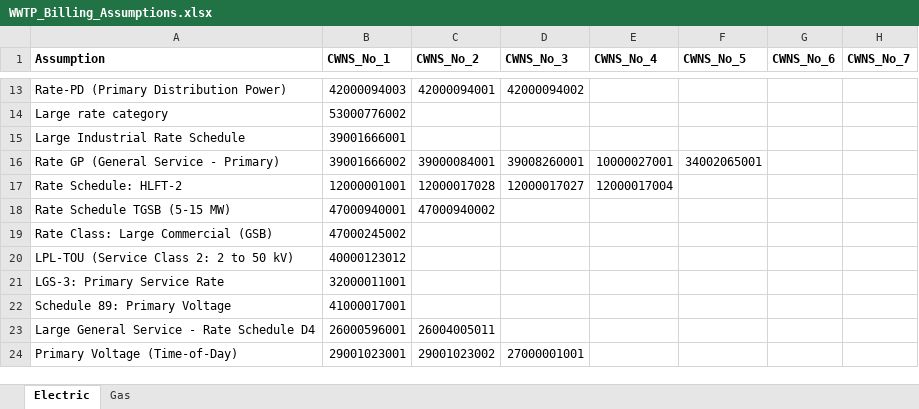
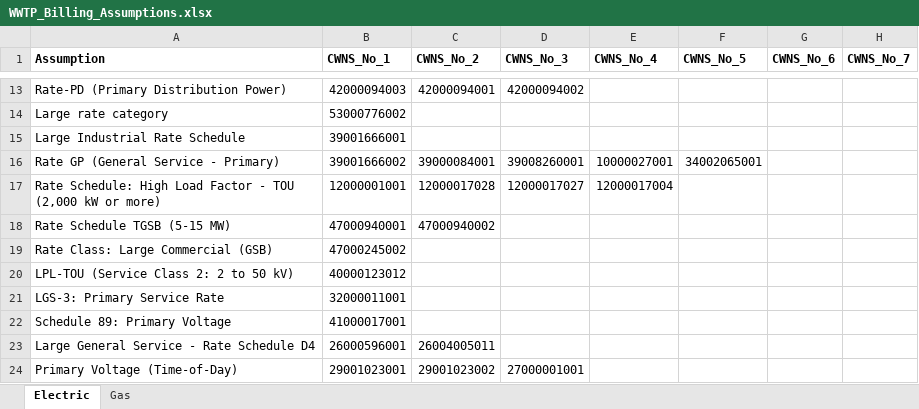
Before and after one commit to we3lab/wwtp-energy-tariffs, an Excel workbook: data/WWTP_Billing_Assumptions.xlsx, sheet Electric, drawn as a sheet; only a part is shown, gaps mark what is left out; values as stored, in another font and other column widths than the file's, no borders; the diff names each change by its address in the sheet, - before the commit and + after, or states it on an @@ line.

```diff
--- a/data/WWTP_Billing_Assumptions.xlsx (sheet Electric)
+++ b/data/WWTP_Billing_Assumptions.xlsx (sheet Electric)
-A17 (Assumption): Rate Schedule: HLFT-2
+A17 (Assumption): Rate Schedule: High Load Factor - TOU (2,000 kW or more)
```
Also changed, not shown: data/WWTP_Billing.xlsx.
